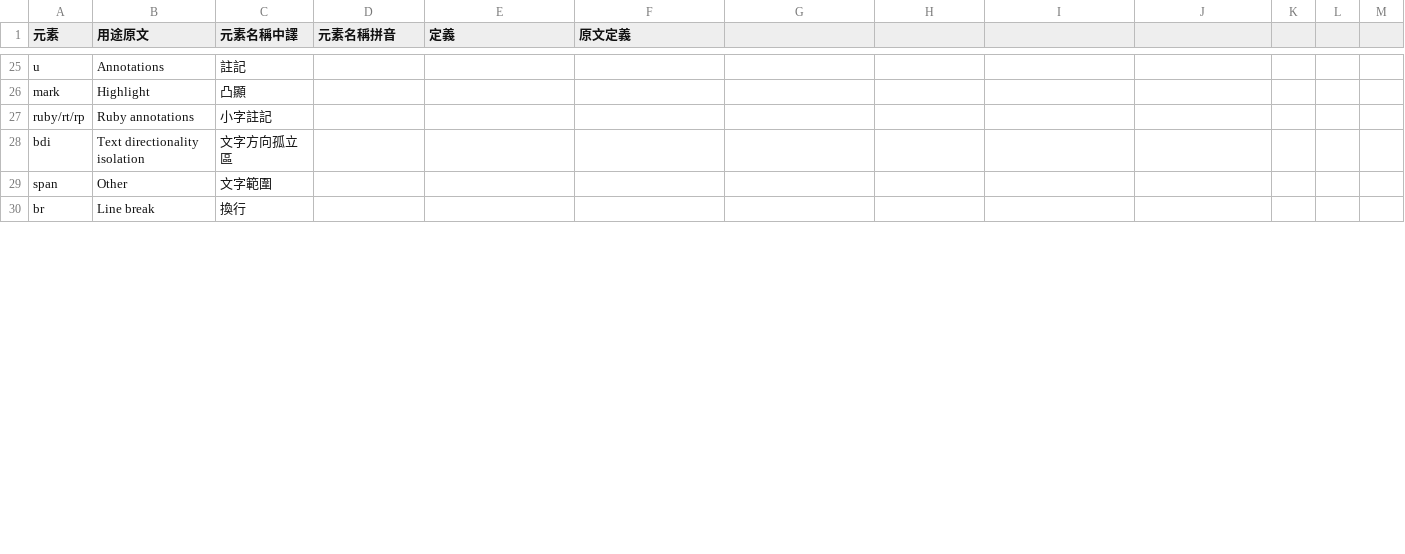
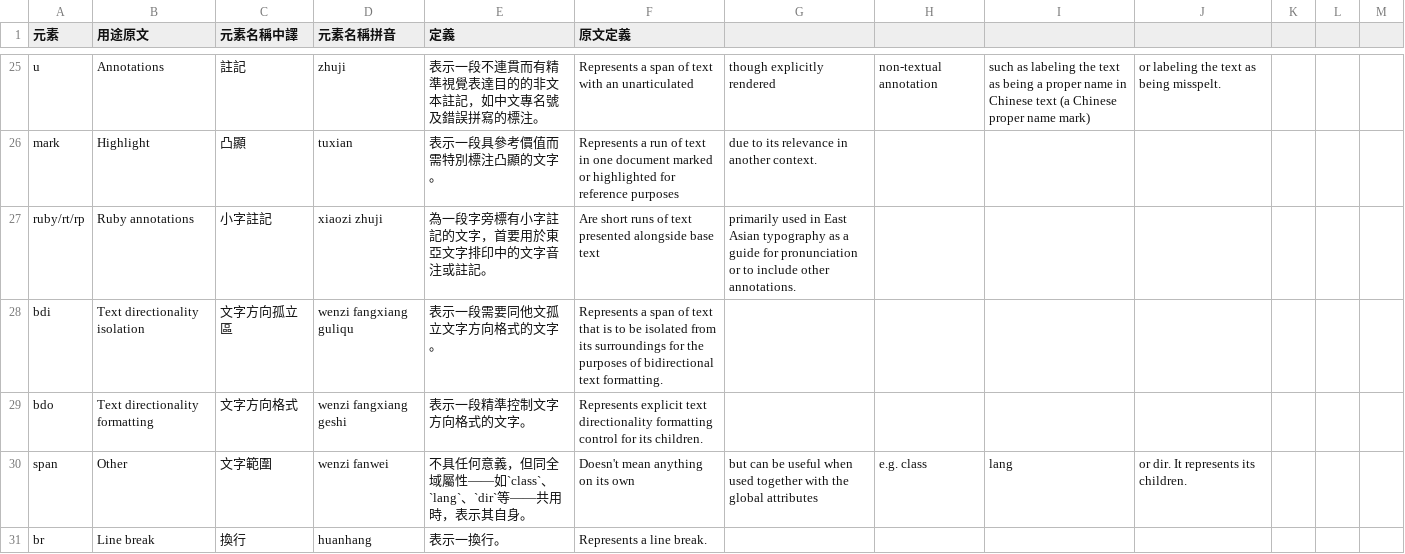
Before and after one commit to ethantw/html5-term-zh, a CSV file: elements.csv, drawn as a sheet; only a part is shown, gaps mark what is left out; addresses are those after the commit; the diff covers the shown part only; the diff names each change by its address in the sheet, - before the commit and + after, or states it on an @@ line.

Commit message:
contents of text-level semantics completed

```diff
--- a/elements.csv
+++ b/elements.csv
-D25 (元素名稱拼音): (empty)
+D25 (元素名稱拼音): zhuji
-E25 (定義): (empty)
+E25 (定義): 表示一段不連貫而有精準視覺表達目的的非文本註記，如中文專名號及錯誤拼寫的標注。
-F25 (原文定義): (empty)
+F25 (原文定義): Represents a span of text with an unarticulated
-G25: (empty)
+G25: though explicitly rendered
-H25: (empty)
+H25: non-textual annotation
-I25: (empty)
+I25: such as labeling the text as being a proper name in Chinese text (a Chinese proper name mark)
-J25: (empty)
+J25: or labeling the text as being misspelt.
-D26 (元素名稱拼音): (empty)
+D26 (元素名稱拼音): tuxian
-E26 (定義): (empty)
+E26 (定義): 表示一段具參考價值而需特別標注凸顯的文字。
-F26 (原文定義): (empty)
+F26 (原文定義): Represents a run of text in one document marked or highlighted for reference purposes
-G26: (empty)
+G26: due to its relevance in another context.
-D27 (元素名稱拼音): (empty)
+D27 (元素名稱拼音): xiaozi zhuji
-E27 (定義): (empty)
+E27 (定義): 為一段字旁標有小字註記的文字，首要用於東亞文字排印中的文字音注或註記。
-F27 (原文定義): (empty)
+F27 (原文定義): Are short runs of text presented alongside base text
-G27: (empty)
+G27: primarily used in East Asian typography as a guide for pronunciation or to include other annotations.
-D28 (元素名稱拼音): (empty)
+D28 (元素名稱拼音): wenzi fangxiang guliqu
-E28 (定義): (empty)
+E28 (定義): 表示一段需要同他文孤立文字方向格式的文字。
-F28 (原文定義): (empty)
+F28 (原文定義): Represents a span of text that is to be isolated from its surroundings for the purposes of bidirectional text formatting.
+row 29: bdo | Text directionality formatting | 文字方向格式 | wenzi fangxiang geshi | 表示一段精準控制文字方向格式的文字。 | Represents explicit text directionality formatting control for its children.
-D30 (元素名稱拼音): (empty)
+D30 (元素名稱拼音): wenzi fanwei
-E30 (定義): (empty)
+E30 (定義): 不具任何意義，但同全域屬性——如`class`、`lang`、`dir`等——共用時，表示其自身。
-F30 (原文定義): (empty)
+F30 (原文定義): Doesn't mean anything on its own
-G30: (empty)
+G30: but can be useful when used together with the global attributes
-H30: (empty)
+H30: e.g. class
-I30: (empty)
+I30: lang
-J30: (empty)
+J30: or dir. It represents its children.
-D31 (元素名稱拼音): (empty)
+D31 (元素名稱拼音): huanhang
-E31 (定義): (empty)
+E31 (定義): 表示一換行。
-F31 (原文定義): (empty)
+F31 (原文定義): Represents a line break.
```
Also changed, not shown: 62 edited cells elsewhere in this file.
